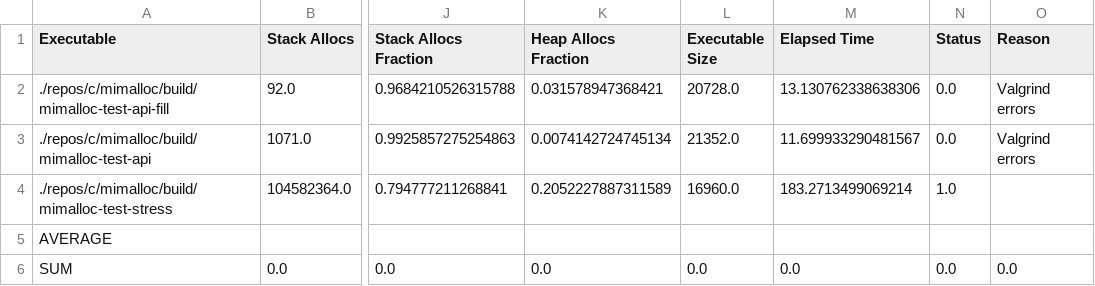
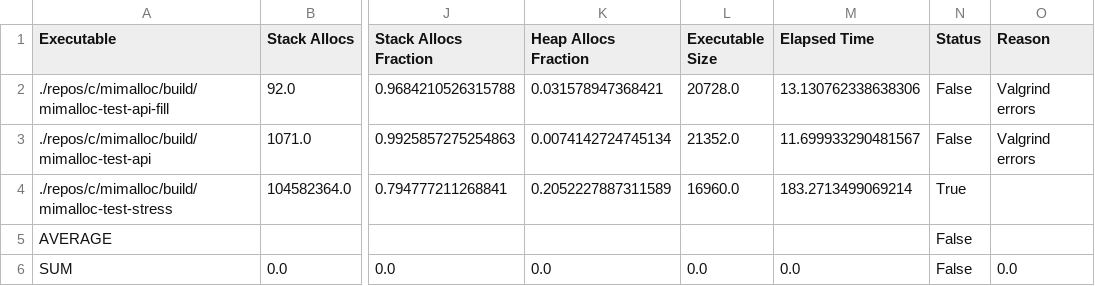
Before and after one commit to c71n93/alloc-inspector, a CSV file: results/c/mimalloc.csv, drawn as a sheet; only a part is shown, gaps mark what is left out; the diff names each change by its address in the sheet, - before the commit and + after, or states it on an @@ line.

```diff
--- a/results/c/mimalloc.csv
+++ b/results/c/mimalloc.csv
-N2:N3 (Status): 0.0
+N2:N3 (Status): False
-N4 (Status): 1.0
+N4 (Status): True
-N5 (Status): (empty)
+N5 (Status): False
-N6 (Status): 0.0
+N6 (Status): False
```
Also changed, not shown: results/c/fastfetch.csv, results/c/openssl.csv, 1 other file.
